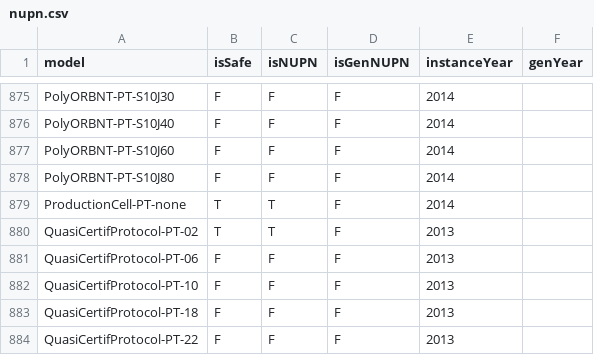
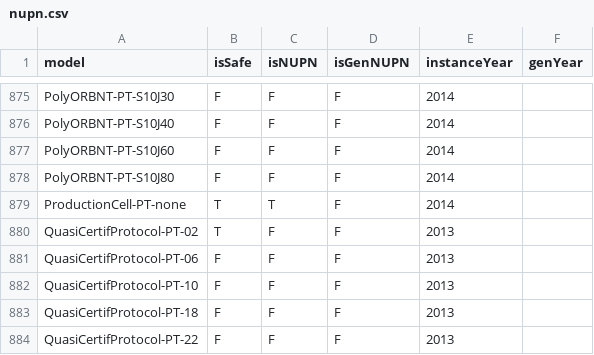
Before and after one commit to yanntm/MCC-analysis, a CSV file: nupn/nupn.csv, drawn as a sheet; only a part is shown, gaps mark what is left out.

Commit message:
QuasiCertifProtocol-PT-02 is not a genuine NUPN

```diff
--- a/nupn/nupn.csv
+++ b/nupn/nupn.csv
@@ -879,3 +879,3 @@ PolyORBNT-PT-S10J80,F,F,F,2014,""
 ProductionCell-PT-none,T,T,F,2014,""
-QuasiCertifProtocol-PT-02,T,T,F,2013,""
+QuasiCertifProtocol-PT-02,T,F,F,2013,""
 QuasiCertifProtocol-PT-06,F,F,F,2013,""
```
